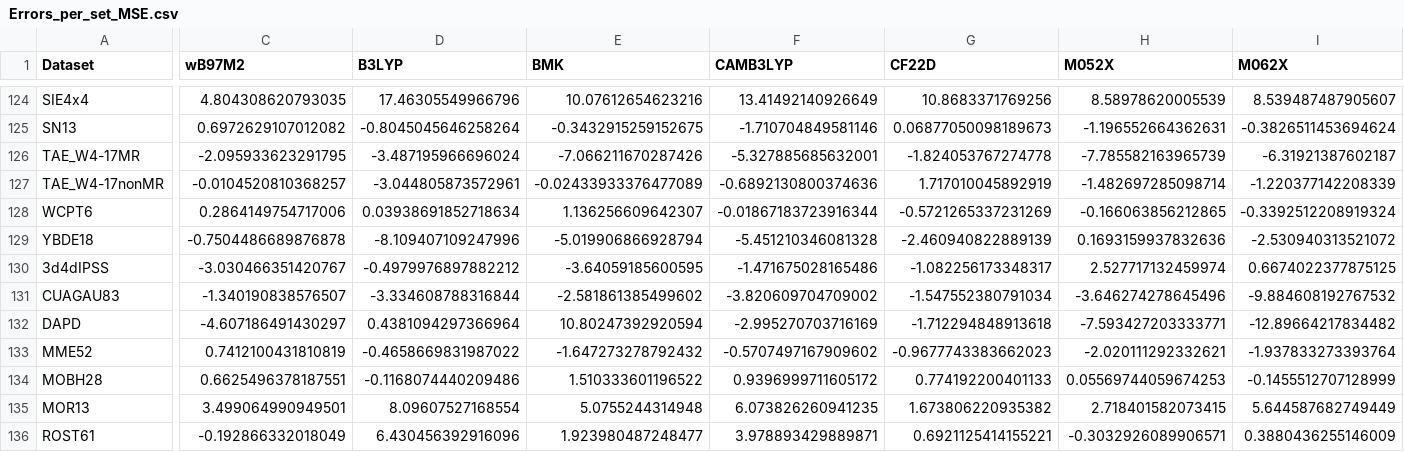
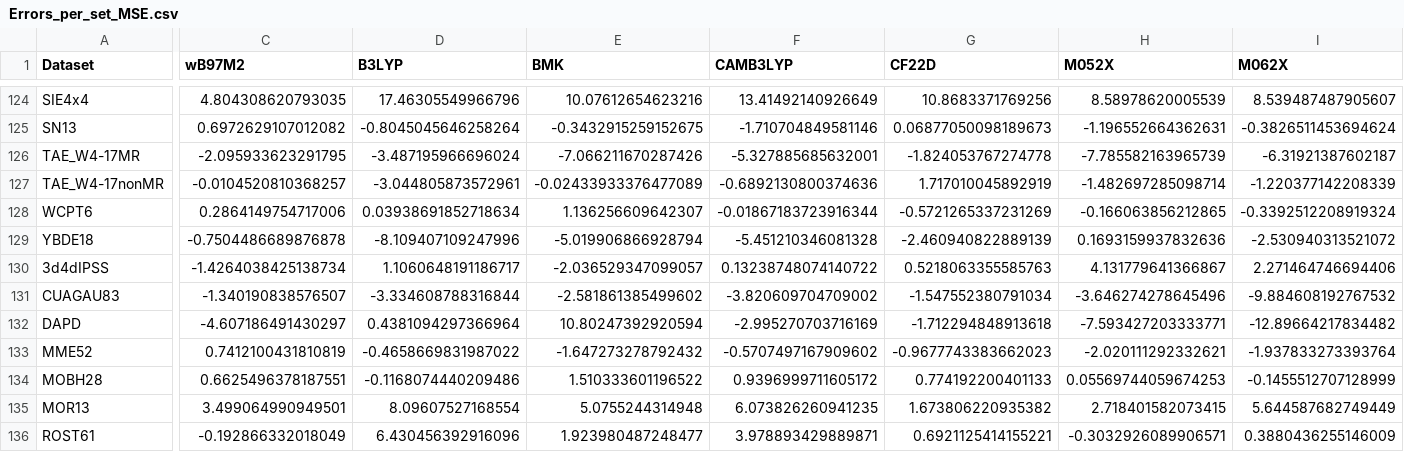
Before and after one commit to JiashuLiang/GSCDB138, a CSV file: Analysis/Errors_per_set_MSE.csv, drawn as a sheet; only a part is shown, gaps mark what is left out; the diff covers the shown part only; the diff names each change by its address in the sheet, - before the commit and + after, or states it on an @@ line.

```diff
--- a/Analysis/Errors_per_set_MSE.csv
+++ b/Analysis/Errors_per_set_MSE.csv
-C130 (wB97M2): -3.030466351420767
+C130 (wB97M2): -1.4264038425138734
-D130 (B3LYP): -0.4979976897882212
+D130 (B3LYP): 1.1060648191186717
-E130 (BMK): -3.64059185600595
+E130 (BMK): -2.036529347099057
-F130 (CAMB3LYP): -1.471675028165486
+F130 (CAMB3LYP): 0.13238748074140722
-G130 (CF22D): -1.082256173348317
+G130 (CF22D): 0.5218063355585763
-H130 (M052X): 2.527717132459974
+H130 (M052X): 4.131779641366867
-I130 (M062X): 0.6674022377875125
+I130 (M062X): 2.271464746694406
```
Also changed, not shown: 9 edited cells elsewhere in this file, Analysis/Errors_per_set_MAE.csv, Analysis/Errors_per_set_Metric.csv, 15 other files.
